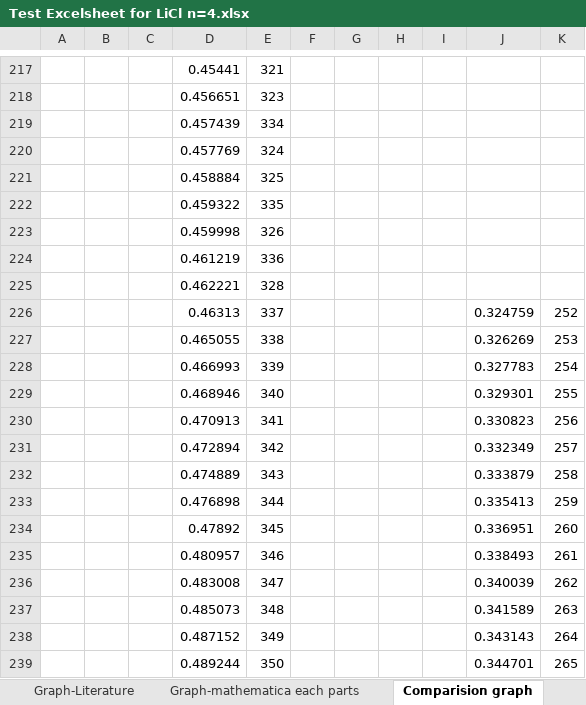
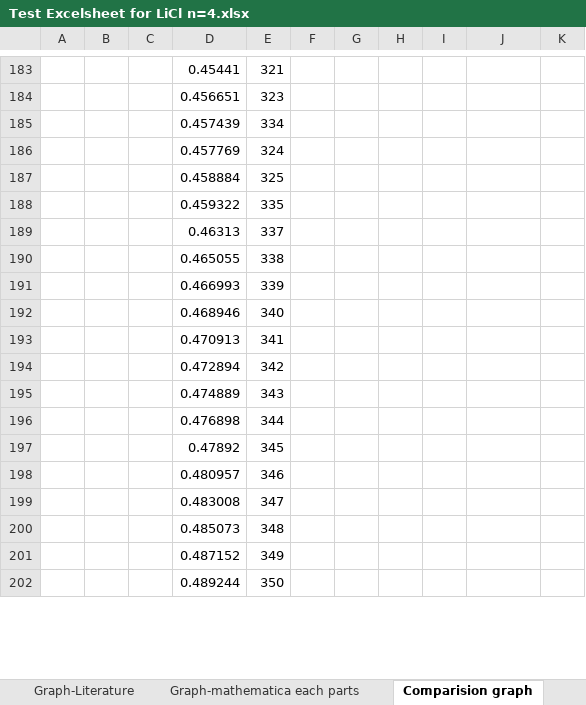
Before and after one commit to Dhanush-T/Final-Year-Project, an Excel workbook: CURRENT WORK/SALT WORK - CODES/N = 4/LiCl - Done/Test Excelsheet for LiCl n=4.xlsx, sheet Comparision graph, drawn as a sheet; only a part is shown, gaps mark what is left out; values as stored, in another font and other column widths than the file's, no borders; charts and pictures not drawn; removed rows and columns are numbered as before the commit, all else as after; the diff covers the shown part only; the diff names each change by its address in the sheet, - before the commit and + after, or states it on an @@ line.

```diff
--- a/CURRENT WORK/SALT WORK - CODES/N = 4/LiCl - Done/Test Excelsheet for LiCl n=4.xlsx (sheet Comparision graph)
+++ b/CURRENT WORK/SALT WORK - CODES/N = 4/LiCl - Done/Test Excelsheet for LiCl n=4.xlsx (sheet Comparision graph)
-row 223:  |  |  | 0.459998 | 326
-row 224:  |  |  | 0.461219 | 336
-row 225:  |  |  | 0.462221 | 328
-J189: 0.324759
+J189: (empty)
-K189: 252
+K189: (empty)
-J190: 0.326269
+J190: (empty)
-K190: 253
+K190: (empty)
-J191: 0.327783
+J191: (empty)
-K191: 254
+K191: (empty)
-J192: 0.329301
+J192: (empty)
-K192: 255
+K192: (empty)
-J193: 0.330823
+J193: (empty)
-K193: 256
+K193: (empty)
-J194: 0.332349
+J194: (empty)
-K194: 257
+K194: (empty)
-J195: 0.333879
+J195: (empty)
-K195: 258
+K195: (empty)
-J196: 0.335413
+J196: (empty)
-K196: 259
+K196: (empty)
-J197: 0.336951
+J197: (empty)
-K197: 260
+K197: (empty)
-J198: 0.338493
+J198: (empty)
-K198: 261
+K198: (empty)
-J199: 0.340039
+J199: (empty)
-K199: 262
+K199: (empty)
-J200: 0.341589
+J200: (empty)
-K200: 263
+K200: (empty)
-J201: 0.343143
+J201: (empty)
-K201: 264
+K201: (empty)
-J202: 0.344701
+J202: (empty)
-K202: 265
+K202: (empty)
```
Also changed, not shown: 34 removed rows and 54 edited cells elsewhere in this sheet, charts or pictures, CURRENT WORK/RESULT GRAPHS/OUR WORK GRAPHS/COMBINED GRAPHS OF BOTH N=3 AND N=4.xlsx, CURRENT WORK/SALT WORK - CODES/N = 3/LiCl - Done/Test Excelsheet for LiCl n=3.xlsx, 2 other files.
